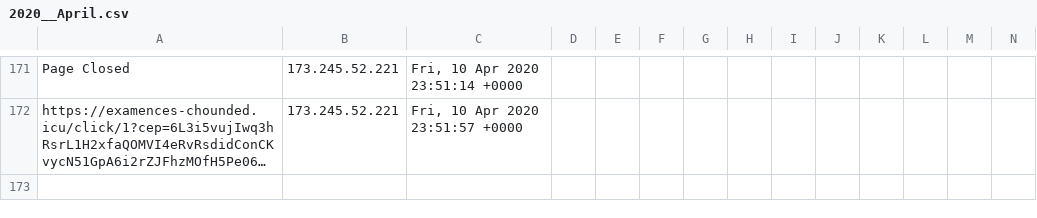
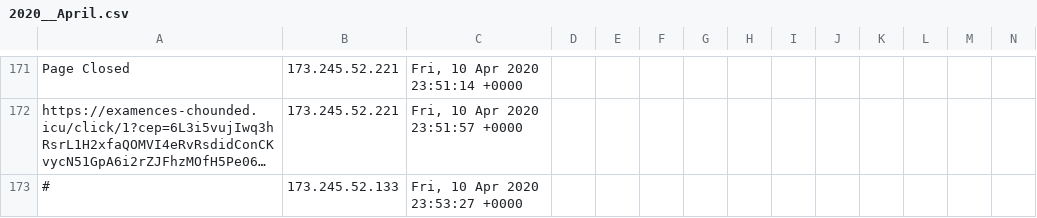
Before and after one commit to runacode/newsushi, a CSV file: logs/2020__April.csv, drawn as a sheet; only a part is shown, gaps mark what is left out; long unchanged cells end in …; rows hold the shown columns only; the diff names each change by its address in the sheet, - before the commit and + after, or states it on an @@ line.

Commit message:
Site Editor Update

```diff
--- a/logs/2020__April.csv
+++ b/logs/2020__April.csv
+row 173: # | 173.245.52.133 | Fri, 10 Apr 2020 23:53:27 +0000
```
